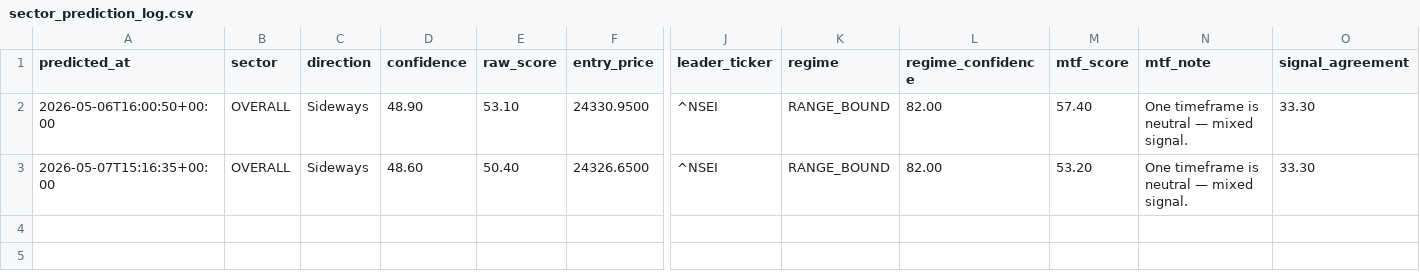
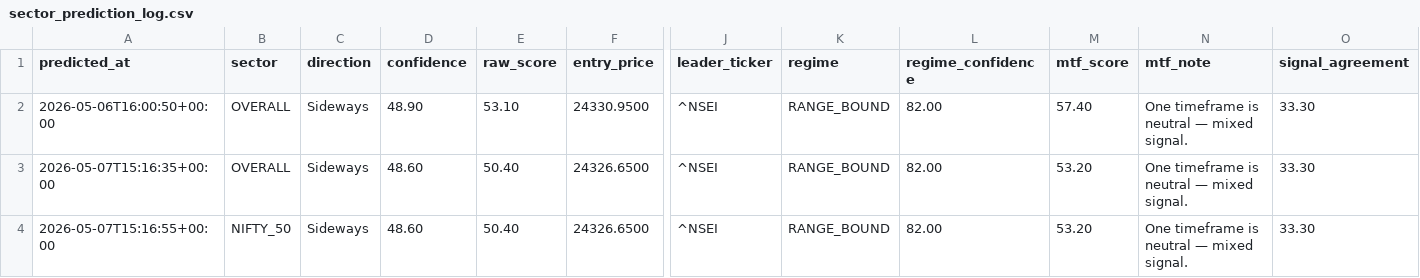
Before and after one commit to Hritvik69/nse-sentinel_MAX_, a CSV file: data/sector_prediction_log.csv, drawn as a sheet; only a part is shown, gaps mark what is left out; rows hold the shown columns only; the diff names each change by its address in the sheet, - before the commit and + after, or states it on an @@ line.

Commit message:
auto: update data/sector_prediction_log.csv

```diff
--- a/data/sector_prediction_log.csv
+++ b/data/sector_prediction_log.csv
+row 4: 2026-05-07T15:16:55+00:00 | NIFTY_50 | Sideways | 48.60 | 50.40 | 24326.6500 | ^NSEI | RANGE_BOUND | 82.00 | 53.20 | One timeframe is neutral — mixed signal. | 33.30
```
